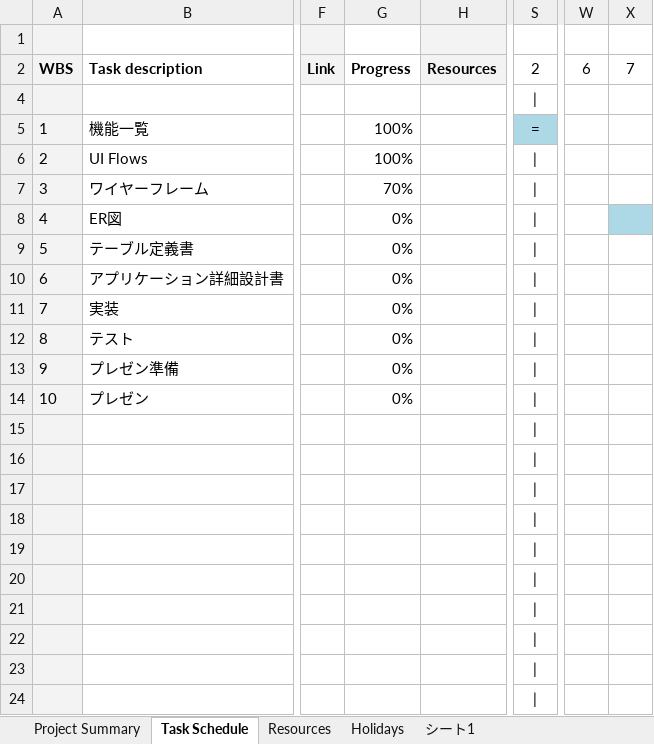
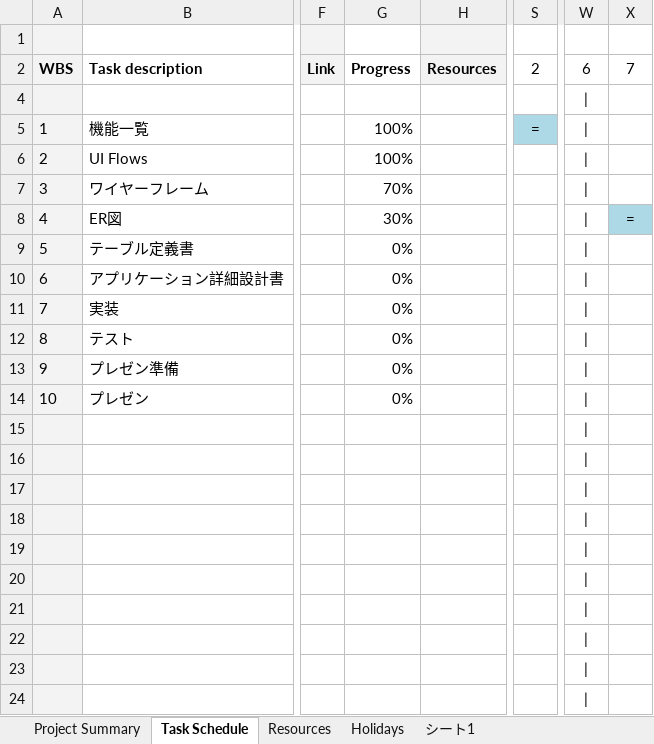
Before and after one commit to ecl11/ECL, an Excel workbook: ECL WBS.xlsx, sheet Task Schedule, drawn as a sheet; only a part is shown, gaps mark what is left out; values as stored, in another font and other column widths than the file's, no borders; charts and pictures not drawn; removed rows and columns are numbered as before the commit, all else as after; rows hold the shown columns only; the diff names each change by its address in the sheet, - before the commit and + after, or states it on an @@ line.

Commit message:
7/4終了時点

```diff
--- a/ECL WBS.xlsx (sheet Task Schedule)
+++ b/ECL WBS.xlsx (sheet Task Schedule)
-row 4: (empty)
+row 4: (empty)
-W5:W14: (empty)
+W5:W14: |
-S6:S14: |
+S6:S14: (empty)
-G8: 0%
+G8: 30%
-X8: (empty)
+X8: =
-row 15: (empty)
-row 16: (empty)
-row 17: (empty)
-row 18: (empty)
-row 19: (empty)
-row 20: (empty)
-row 21: (empty)
-row 22: (empty)
-row 23: (empty)
-row 24: (empty)
+row 15: (empty)
+row 16: (empty)
+row 17: (empty)
+row 18: (empty)
+row 19: (empty)
+row 20: (empty)
+row 21: (empty)
+row 22: (empty)
+row 23: (empty)
+row 24: (empty)
```
Also changed, not shown: sheet Project Summary.
